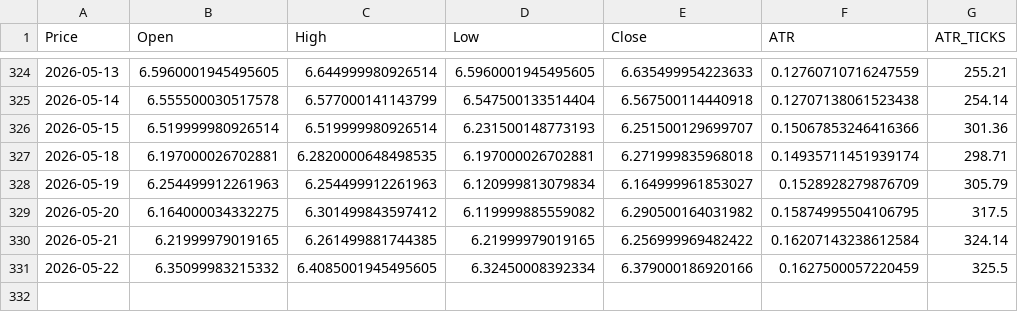
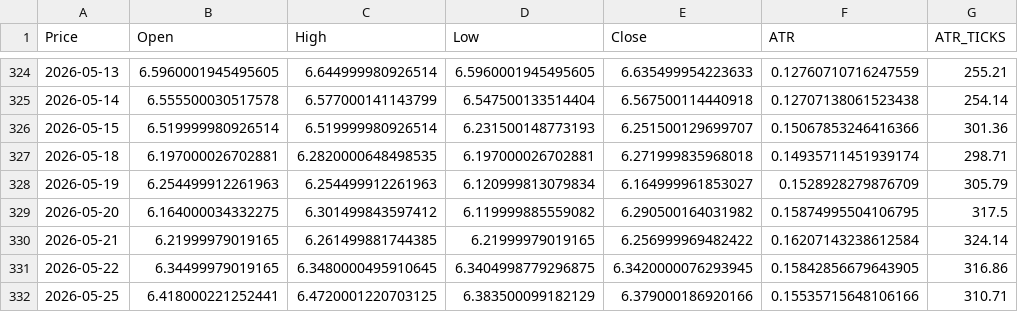
Before and after one commit to tusiklavan13/QuickLot, a CSV file: history/HG.csv, drawn as a sheet; only a part is shown, gaps mark what is left out; the diff names each change by its address in the sheet, - before the commit and + after, or states it on an @@ line.

Commit message:
chore(history): update CSV + market-history.json

```diff
--- a/history/HG.csv
+++ b/history/HG.csv
-B331 (Open): 6.35099983215332
+B331 (Open): 6.34499979019165
-C331 (High): 6.4085001945495605
+C331 (High): 6.3480000495910645
-D331 (Low): 6.32450008392334
+D331 (Low): 6.3404998779296875
-E331 (Close): 6.379000186920166
+E331 (Close): 6.3420000076293945
-F331 (ATR): 0.1627500057220459
+F331 (ATR): 0.15842856679643905
-G331 (ATR_TICKS): 325.5
+G331 (ATR_TICKS): 316.86
+row 332: 2026-05-25 | 6.418000221252441 | 6.4720001220703125 | 6.383500099182129 | 6.379000186920166 | 0.15535715648106166 | 310.71
```
Also changed, not shown: history/CL.csv, history/MCL.csv, 16 other files.
